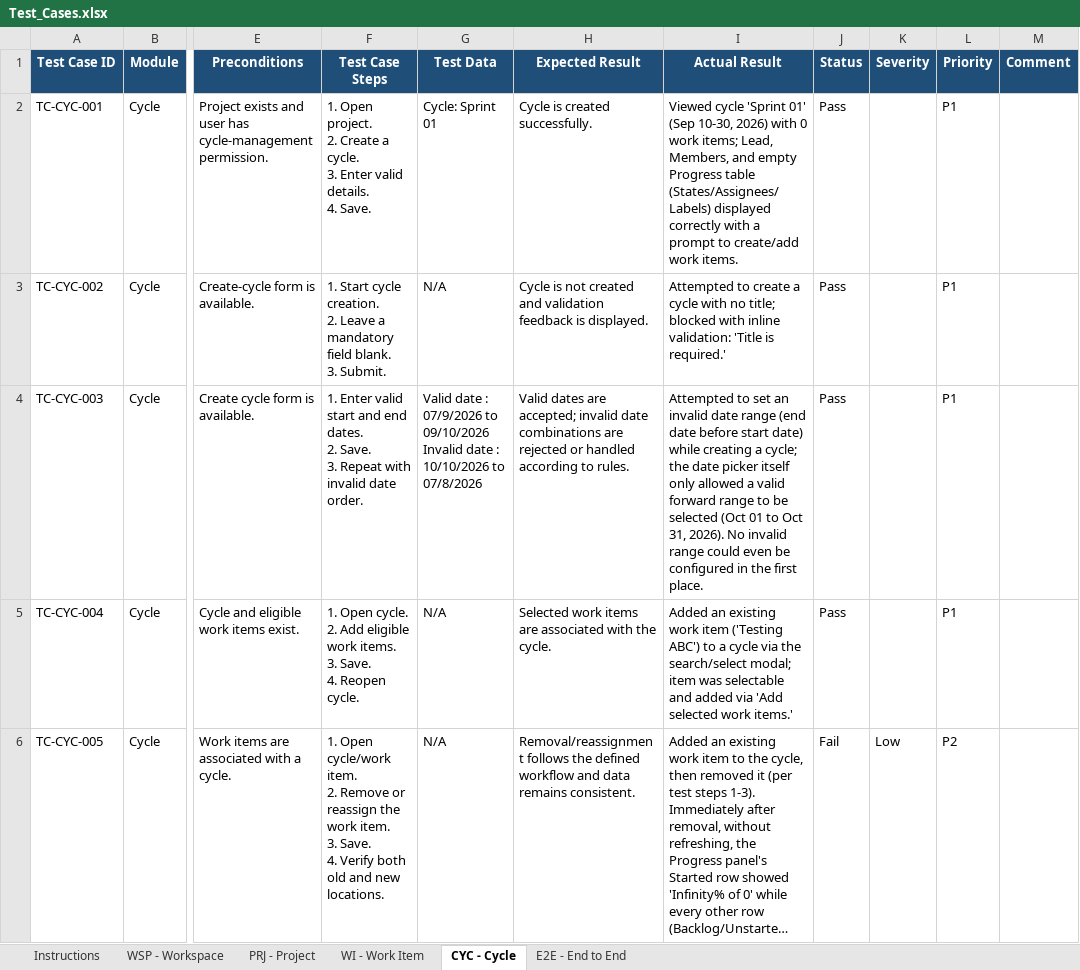
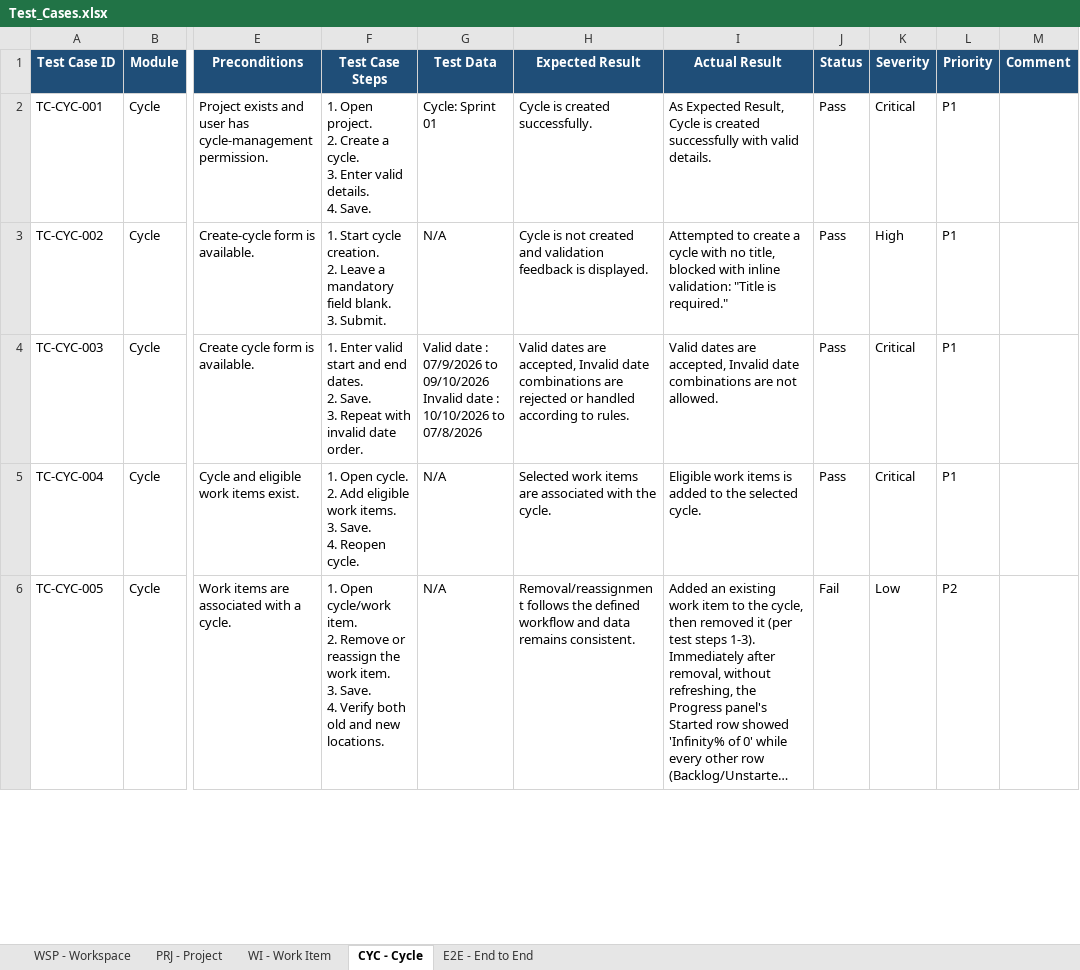
Before and after one commit to VinaySD/plane-manual-qa-project, an Excel workbook: test-cases/Test_Cases.xlsx, sheet CYC - Cycle, drawn as a sheet; only a part is shown, gaps mark what is left out; long unchanged cells end in …; values as stored, in another font and other column widths than the file's, no borders; the diff covers the shown part only; the diff names each change by its address in the sheet, - before the commit and + after, or states it on an @@ line.

```diff
--- a/test-cases/Test_Cases.xlsx (sheet CYC - Cycle)
+++ b/test-cases/Test_Cases.xlsx (sheet CYC - Cycle)
-sheet tab: Instructions
-I2 (Actual Result): Viewed cycle 'Sprint 01' (Sep 10-30, 2026) with 0 work items; Lead, Members, and empty Progress table (States/Assignees/Labels) displayed correctly with a prompt to create/add work items.
+I2 (Actual Result): As Expected Result, Cycle is created successfully with valid details.
-K2 (Severity): (empty)
+K2 (Severity): Critical
-I3 (Actual Result): …with no title; blocked with inline validation: 'Title is required.'
+I3 (Actual Result): …with no title, blocked with inline validation: "Title is required."
-K3 (Severity): (empty)
+K3 (Severity): High
-H4 (Expected Result): …dates are accepted; invalid date combinations…
+H4 (Expected Result): …dates are accepted, Invalid date combinations…
-I4 (Actual Result): Attempted to set an invalid date range (end date before start date) while creating a cycle; the date picker itself only allowed a valid forward range to be selected (Oct 01 to Oct 31, 2026). No invalid range could even be configured in the first place.
+I4 (Actual Result): Valid dates are accepted, Invalid date combinations are not allowed.
-K4:K5 (Severity): (empty)
+K4:K5 (Severity): Critical
-I5 (Actual Result): Added an existing work item ('Testing ABC') to a cycle via the search/select modal; item was selectable and added via 'Add selected work items.'
+I5 (Actual Result): Eligible work items is added to the selected cycle.
```
Also changed, not shown: 7 edited cells elsewhere in this sheet, sheet WI - Work Item, sheet WSP - Workspace, sheet PRJ - Project, sheet E2E - End to End.
